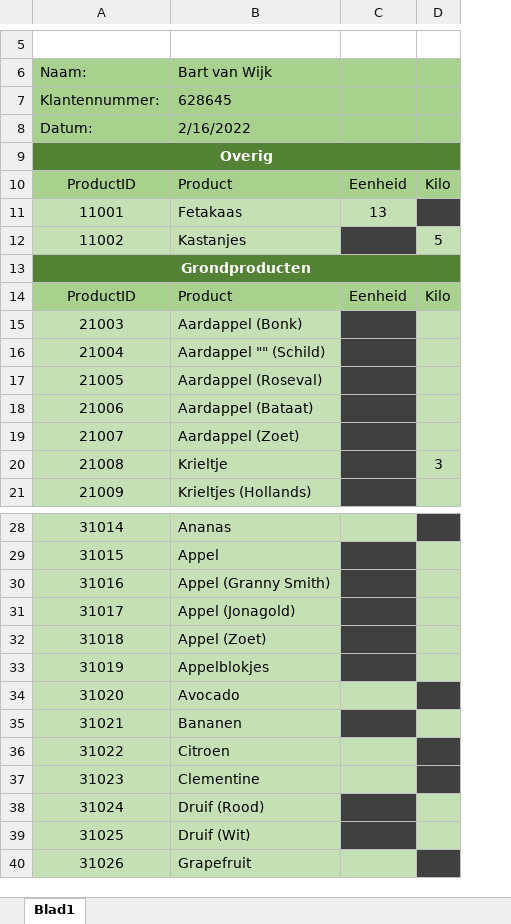
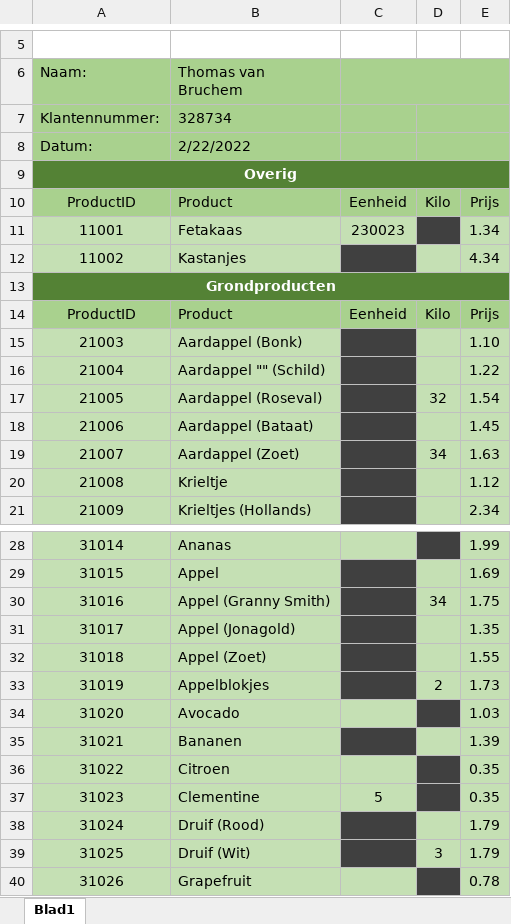
Before and after one commit to Wolkjuh/ALA-Versnelling, an Excel workbook: Bestelformulier.xlsx, sheet Blad1, drawn as a sheet; only a part is shown, gaps mark what is left out; values as stored, in another font and other column widths than the file's, no borders; charts and pictures not drawn; the diff covers the shown part only; the diff names each change by its address in the sheet, - before the commit and + after, or states it on an @@ line.

```diff
--- a/Bestelformulier.xlsx (sheet Blad1)
+++ b/Bestelformulier.xlsx (sheet Blad1)
+column E, rows 10-21: Prijs | 1.34 | 4.34 |  | Prijs | 1.10 | 1.22 | 1.54 | 1.45 | 1.63 | 1.12 | 2.34; rows 28-40: 1.99 | 1.69 | 1.75 | 1.35 | 1.55 | 1.73 | 1.03 | 1.39 | 0.35 | 0.35 | 1.79 | 1.79 | 0.78
-B6: Bart van Wijk
+B6: Thomas van Bruchem
+C6:E6 merged
-B7 (Thomas van Bruchem): 628645
+B7 (Thomas van Bruchem): 328734
+D7:E7 merged
-B8 (Thomas van Bruchem): 2/16/2022
+B8 (Thomas van Bruchem): 2/22/2022
+D8:E8 merged
-C11: 13
+C11: 230023
-D12: 5
+D12: (empty)
-D17: (empty)
+D17: 32
-D19: (empty)
+D19: 34
-D20: 3
+D20: (empty)
-D30: (empty)
+D30: 34
-D33: (empty)
+D33: 2
-C37: (empty)
+C37: 5
-D39: (empty)
+D39: 3
```
Also changed, not shown: 20 edited cells elsewhere in this sheet, charts or pictures, 20 other files.
